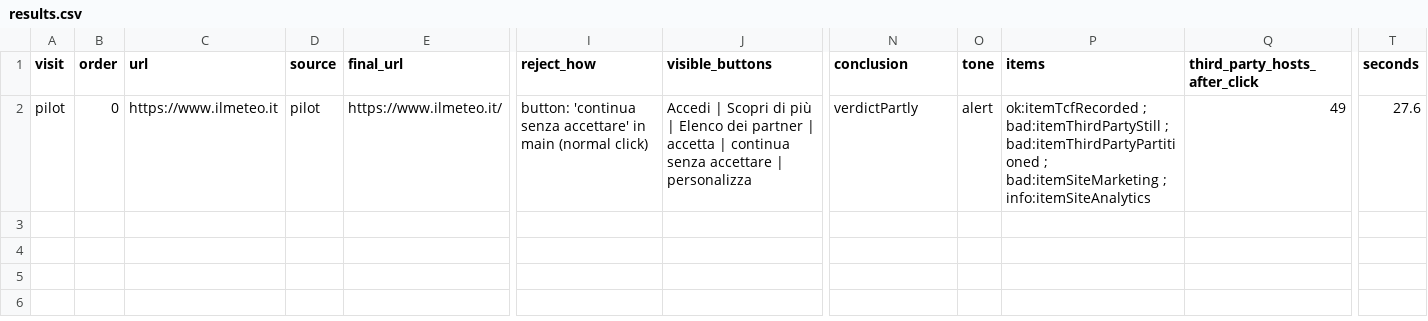
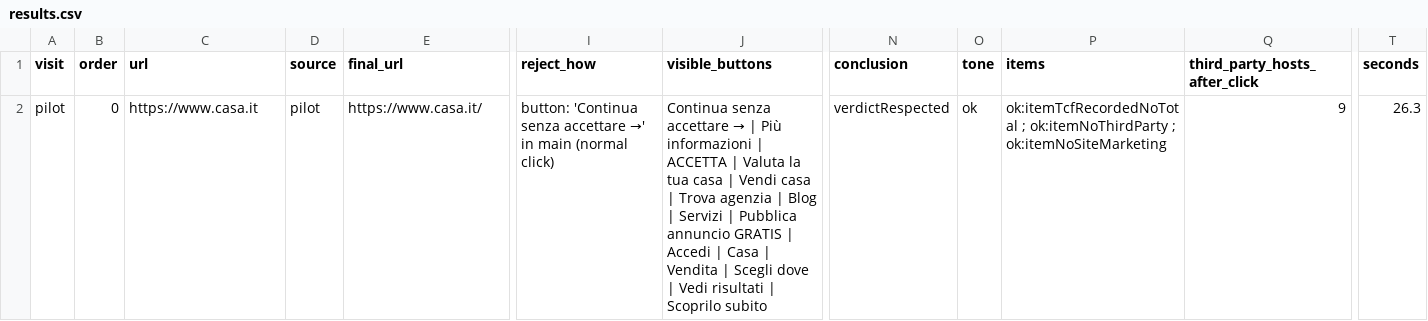
Before and after one commit to nicolobachiorri/afterNO, a CSV file: quality/runs/pilot/results.csv, drawn as a sheet; only a part is shown, gaps mark what is left out; the diff names each change by its address in the sheet, - before the commit and + after, or states it on an @@ line.

Commit message:
Protocollo: visita B sulla versione corretta, campione nuovo per C1 e C2

```diff
--- a/quality/runs/pilot/results.csv
+++ b/quality/runs/pilot/results.csv
-C2 (url): https://www.ilmeteo.it
+C2 (url): https://www.casa.it
-E2 (final_url): https://www.ilmeteo.it/
+E2 (final_url): https://www.casa.it/
-I2 (reject_how): button: 'continua senza accettare' in main…
+I2 (reject_how): button: 'Continua senza accettare →' in main…
@@ J2 (visible_buttons): Accedi | Scopri di più | Elenco dei partner | accetta | continua senza accettare | personalizza → Continua senza accettare → | Più informazioni | ACCETTA | Valuta la tua casa | Vendi casa | Trova agenzia | Blog | Servizi | Pubblica annuncio GRATIS | Accedi | Casa | Vendita | Scegli dove | Vedi risultati | Scoprilo subito @@
-N2 (conclusion): verdictPartly
+N2 (conclusion): verdictRespected
-O2 (tone): alert
+O2 (tone): ok
-P2 (items): ok:itemTcfRecorded ; bad:itemThirdPartyStill ; bad:itemThirdPartyPartitioned ; bad:itemSiteMarketing ; info:itemSiteAnalytics
+P2 (items): ok:itemTcfRecordedNoTotal ; ok:itemNoThirdParty ; ok:itemNoSiteMarketing
-Q2 (third_party_hosts_after_click): 49
+Q2 (third_party_hosts_after_click): 9
-T2 (seconds): 27.6
+T2 (seconds): 26.3
```
Also changed, not shown: 9 other files.
